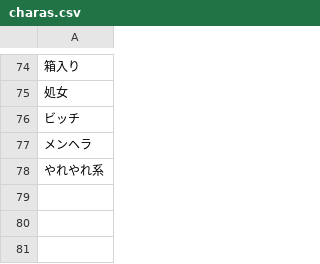
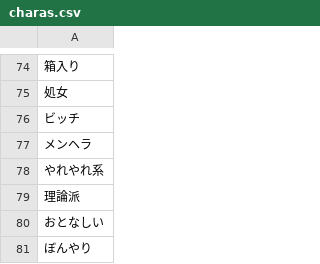
Before and after one commit to moemake/moe_make, a CSV file: data/charas.csv, drawn as a sheet; only a part is shown, gaps mark what is left out.

Commit message:
Update charas.csv

```diff
--- a/data/charas.csv
+++ b/data/charas.csv
@@ -78 +78,4 @@
 やれやれ系
+理論派
+おとなしい
+ぼんやり
```
